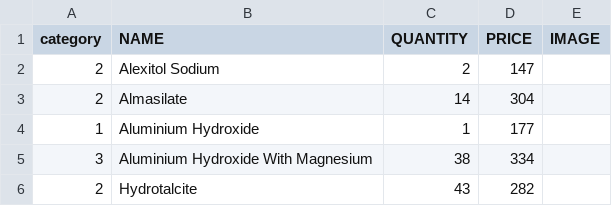
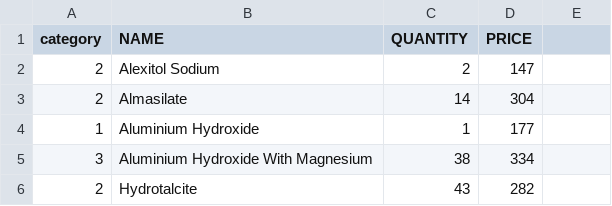
Before and after one commit to ishitb/MeDrug-Server, a CSV file: dbmsback/chem.csv, drawn as a sheet; only a part is shown; the diff names each change by its address in the sheet, - before the commit and + after, or states it on an @@ line.

```diff
--- a/dbmsback/chem.csv
+++ b/dbmsback/chem.csv
-E1: IMAGE
+E1: (empty)
```
Also changed, not shown: 3 other files.
